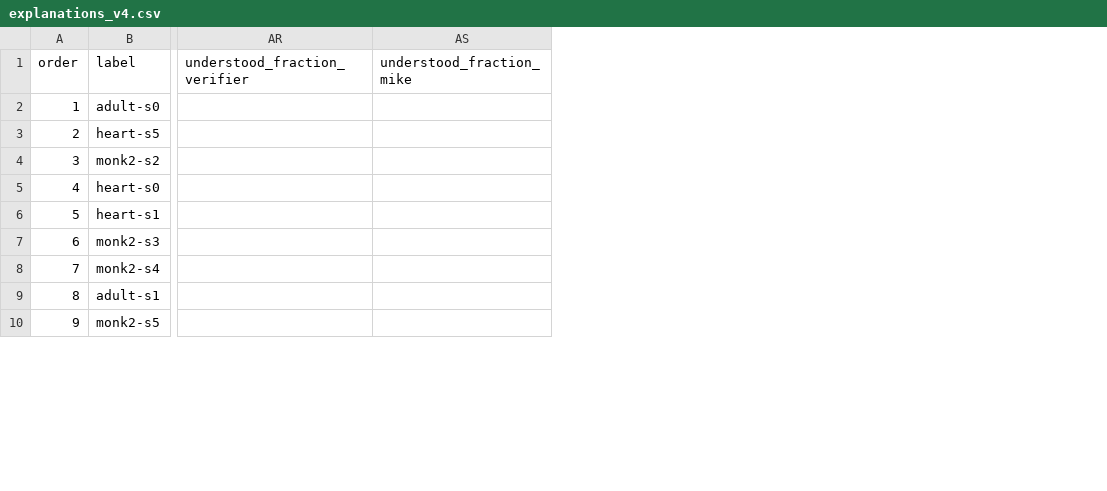
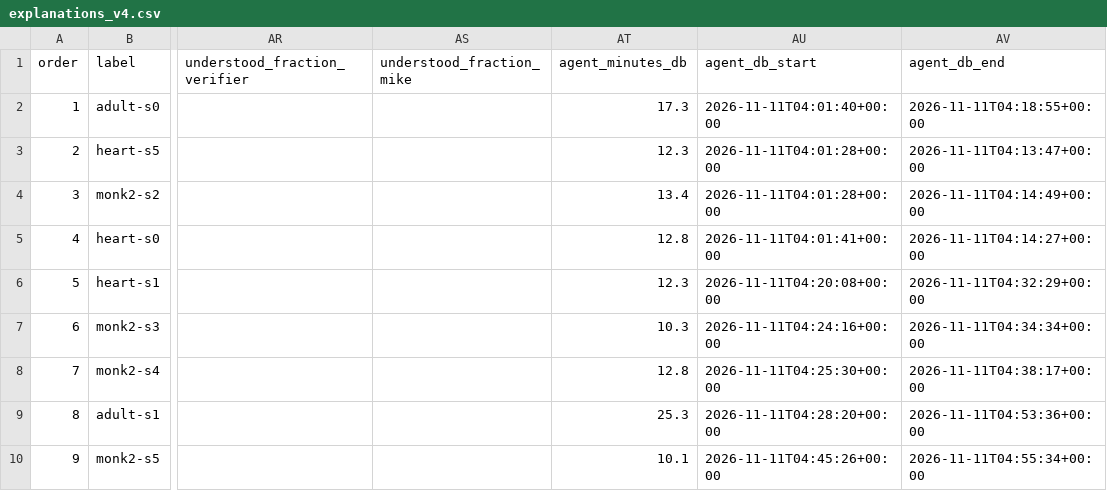
Before and after one commit to mikethemerry/explaneat, a CSV file: experiments/10seed/explanations_v4.csv, drawn as a sheet; only a part is shown, gaps mark what is left out; the diff names each change by its address in the sheet, - before the commit and + after, or states it on an @@ line.

```diff
--- a/experiments/10seed/explanations_v4.csv
+++ b/experiments/10seed/explanations_v4.csv
+column AT (agent_minutes_db), rows 2-10: 17.3 | 12.3 | 13.4 | 12.8 | 12.3 | 10.3 | 12.8 | 25.3 | 10.1
+column AU (agent_db_start), rows 2-10: 2026-11-11T04:01:40+00:00 | 2026-11-11T04:01:28+00:00 | 2026-11-11T04:01:28+00:00 | 2026-11-11T04:01:41+00:00 | 2026-11-11T04:20:08+00:00 | 2026-11-11T04:24:16+00:00 | 2026-11-11T04:25:30+00:00 | 2026-11-11T04:28:20+00:00 | 2026-11-11T04:45:26+00:00
+column AV (agent_db_end), rows 2-10: 2026-11-11T04:18:55+00:00 | 2026-11-11T04:13:47+00:00 | 2026-11-11T04:14:49+00:00 | 2026-11-11T04:14:27+00:00 | 2026-11-11T04:32:29+00:00 | 2026-11-11T04:34:34+00:00 | 2026-11-11T04:38:17+00:00 | 2026-11-11T04:53:36+00:00 | 2026-11-11T04:55:34+00:00
```
Also changed, not shown: experiments/10seed/explanations_heart100_v4.csv, experiments/churn/explanations_churn100_v4.csv, 21 other files.
